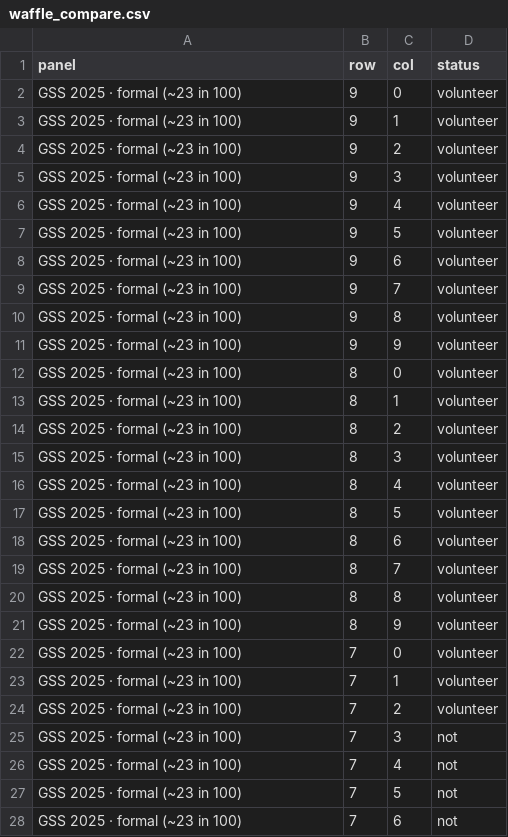
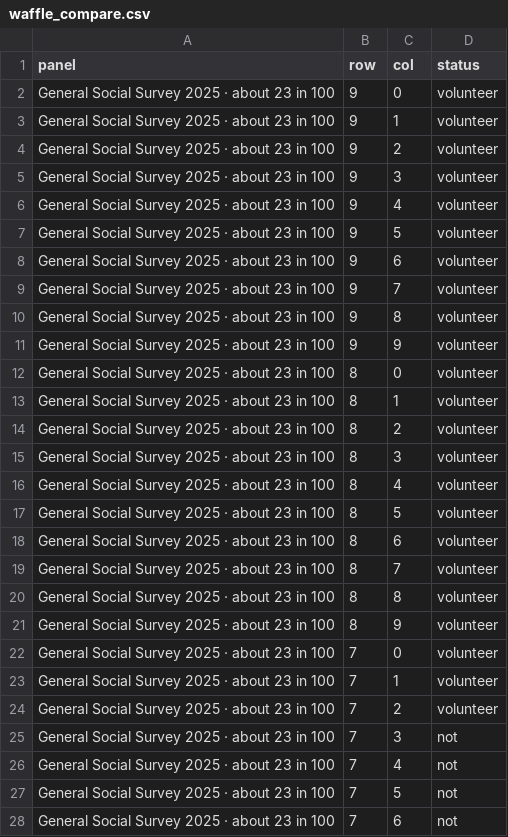
Before and after one commit to yuenyuecollege-glitch/DV2, a CSV file: data/waffle_compare.csv, drawn as a sheet; only a part is shown; the diff covers the shown part only.

```diff
--- a/data/waffle_compare.csv
+++ b/data/waffle_compare.csv
@@ -1,28 +1,28 @@
 panel,row,col,status
-GSS 2025 · formal (~23 in 100),9,0,volunteer
-GSS 2025 · formal (~23 in 100),9,1,volunteer
-GSS 2025 · formal (~23 in 100),9,2,volunteer
-GSS 2025 · formal (~23 in 100),9,3,volunteer
-GSS 2025 · formal (~23 in 100),9,4,volunteer
-GSS 2025 · formal (~23 in 100),9,5,volunteer
-GSS 2025 · formal (~23 in 100),9,6,volunteer
-GSS 2025 · formal (~23 in 100),9,7,volunteer
-GSS 2025 · formal (~23 in 100),9,8,volunteer
-GSS 2025 · formal (~23 in 100),9,9,volunteer
-GSS 2025 · formal (~23 in 100),8,0,volunteer
-GSS 2025 · formal (~23 in 100),8,1,volunteer
-GSS 2025 · formal (~23 in 100),8,2,volunteer
-GSS 2025 · formal (~23 in 100),8,3,volunteer
-GSS 2025 · formal (~23 in 100),8,4,volunteer
-GSS 2025 · formal (~23 in 100),8,5,volunteer
-GSS 2025 · formal (~23 in 100),8,6,volunteer
-GSS 2025 · formal (~23 in 100),8,7,volunteer
-GSS 2025 · formal (~23 in 100),8,8,volunteer
-GSS 2025 · formal (~23 in 100),8,9,volunteer
-GSS 2025 · formal (~23 in 100),7,0,volunteer
-GSS 2025 · formal (~23 in 100),7,1,volunteer
-GSS 2025 · formal (~23 in 100),7,2,volunteer
-GSS 2025 · formal (~23 in 100),7,3,not
-GSS 2025 · formal (~23 in 100),7,4,not
-GSS 2025 · formal (~23 in 100),7,5,not
-GSS 2025 · formal (~23 in 100),7,6,not
+General Social Survey 2025 · about 23 in 100,9,0,volunteer
+General Social Survey 2025 · about 23 in 100,9,1,volunteer
+General Social Survey 2025 · about 23 in 100,9,2,volunteer
+General Social Survey 2025 · about 23 in 100,9,3,volunteer
+General Social Survey 2025 · about 23 in 100,9,4,volunteer
+General Social Survey 2025 · about 23 in 100,9,5,volunteer
+General Social Survey 2025 · about 23 in 100,9,6,volunteer
+General Social Survey 2025 · about 23 in 100,9,7,volunteer
+General Social Survey 2025 · about 23 in 100,9,8,volunteer
+General Social Survey 2025 · about 23 in 100,9,9,volunteer
+General Social Survey 2025 · about 23 in 100,8,0,volunteer
+General Social Survey 2025 · about 23 in 100,8,1,volunteer
+General Social Survey 2025 · about 23 in 100,8,2,volunteer
+General Social Survey 2025 · about 23 in 100,8,3,volunteer
+General Social Survey 2025 · about 23 in 100,8,4,volunteer
+General Social Survey 2025 · about 23 in 100,8,5,volunteer
+General Social Survey 2025 · about 23 in 100,8,6,volunteer
+General Social Survey 2025 · about 23 in 100,8,7,volunteer
+General Social Survey 2025 · about 23 in 100,8,8,volunteer
+General Social Survey 2025 · about 23 in 100,8,9,volunteer
+General Social Survey 2025 · about 23 in 100,7,0,volunteer
+General Social Survey 2025 · about 23 in 100,7,1,volunteer
+General Social Survey 2025 · about 23 in 100,7,2,volunteer
+General Social Survey 2025 · about 23 in 100,7,3,not
+General Social Survey 2025 · about 23 in 100,7,4,not
+General Social Survey 2025 · about 23 in 100,7,5,not
+General Social Survey 2025 · about 23 in 100,7,6,not
```
Also changed, not shown: 173 edited cells elsewhere in this file, 17 other files.
